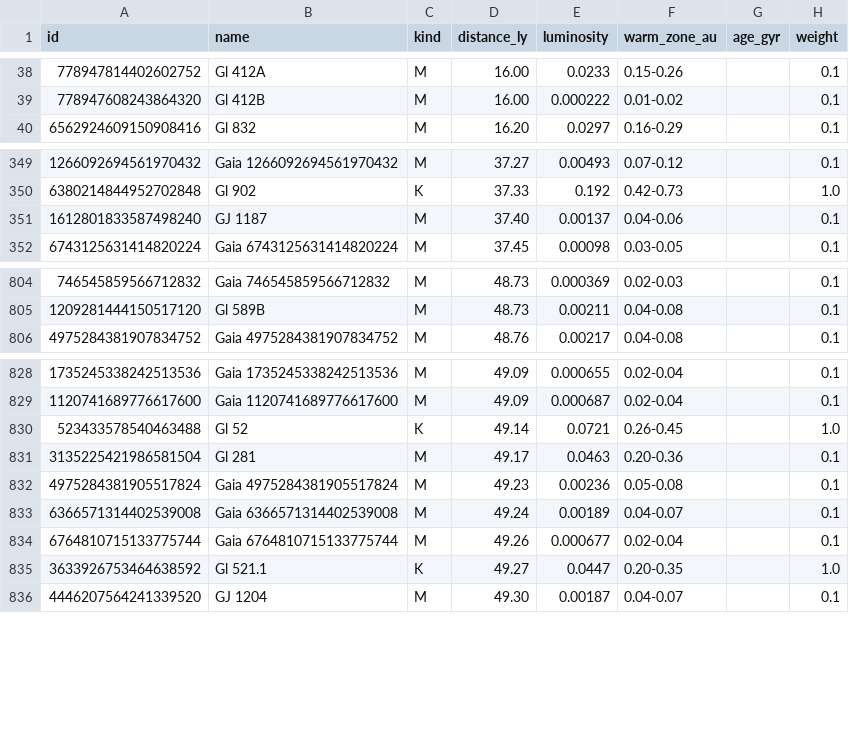
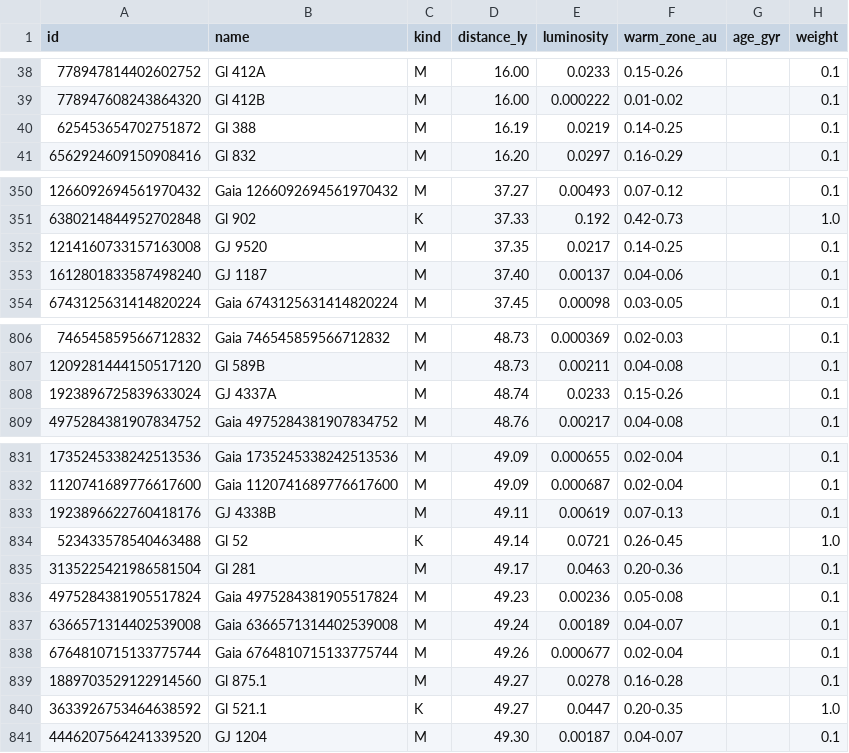
Before and after one commit to johnpolacek/playholos, a CSV file: data/hosts-50ly.csv, drawn as a sheet; only a part is shown, gaps mark what is left out; the diff names each change by its address in the sheet, - before the commit and + after, or states it on an @@ line.

```diff
--- a/data/hosts-50ly.csv
+++ b/data/hosts-50ly.csv
+row 40: 625453654702751872 | Gl 388 | M | 16.19 | 0.0219 | 0.14-0.25 |  | 0.1
+row 352: 1214160733157163008 | GJ 9520 | M | 37.35 | 0.0217 | 0.14-0.25 |  | 0.1
+row 808: 1923896725839633024 | GJ 4337A | M | 48.74 | 0.0233 | 0.15-0.26 |  | 0.1
+row 833: 1923896622760418176 | GJ 4338B | M | 49.11 | 0.00619 | 0.07-0.13 |  | 0.1
+row 839: 1889703529122914560 | Gl 875.1 | M | 49.27 | 0.0278 | 0.16-0.28 |  | 0.1
```
Also changed, not shown: 6 other files.
